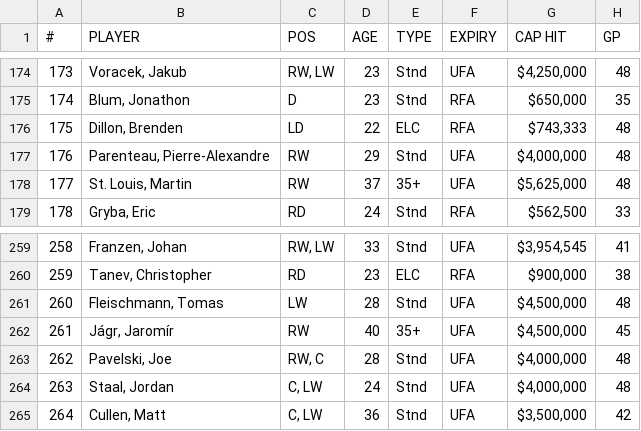
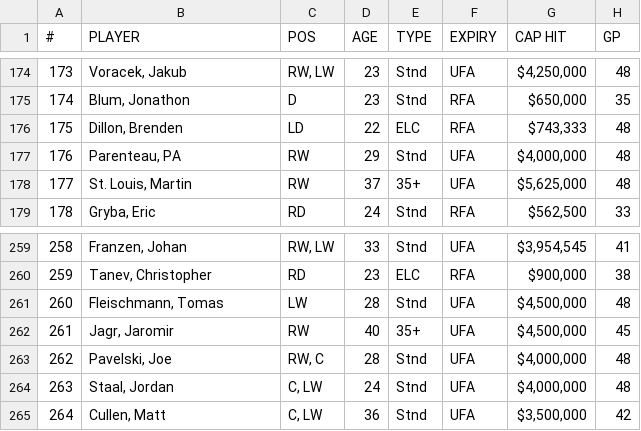
Before and after one commit to HockeyStatSupplier/StatsSupply, a CSV file: Player_Cap - 2012-2013.csv, drawn as a sheet; only a part is shown, gaps mark what is left out; the diff names each change by its address in the sheet, - before the commit and + after, or states it on an @@ line.

Commit message:
Update Player_Cap - 2012-2013.csv

```diff
--- a/Player_Cap - 2012-2013.csv
+++ b/Player_Cap - 2012-2013.csv
-B177 (PLAYER): Parenteau, Pierre-Alexandre
+B177 (PLAYER): Parenteau, PA
-B262 (PLAYER): Jágr, Jaromír
+B262 (PLAYER): Jagr, Jaromir
```
